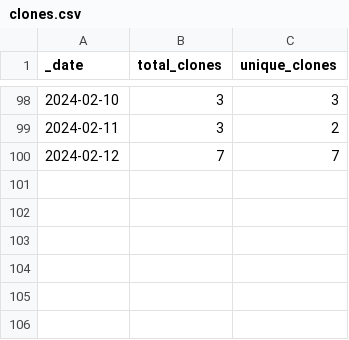
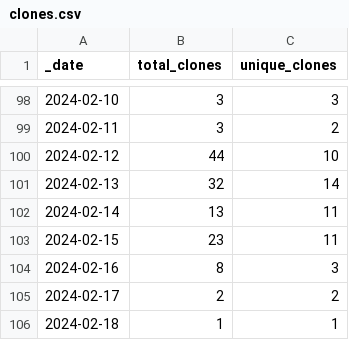
Before and after one commit to frankdjx/repo_traffic, a CSV file: traffic/clones.csv, drawn as a sheet; only a part is shown, gaps mark what is left out.

```diff
--- a/traffic/clones.csv
+++ b/traffic/clones.csv
@@ -99,2 +99,8 @@ _date,total_clones,unique_clones
 2024-02-11,3,2
-2024-02-12,7,7
+2024-02-12,44,10
+2024-02-13,32,14
+2024-02-14,13,11
+2024-02-15,23,11
+2024-02-16,8,3
+2024-02-17,2,2
+2024-02-18,1,1
```
Also changed, not shown: traffic/views.csv, 1 other file.
